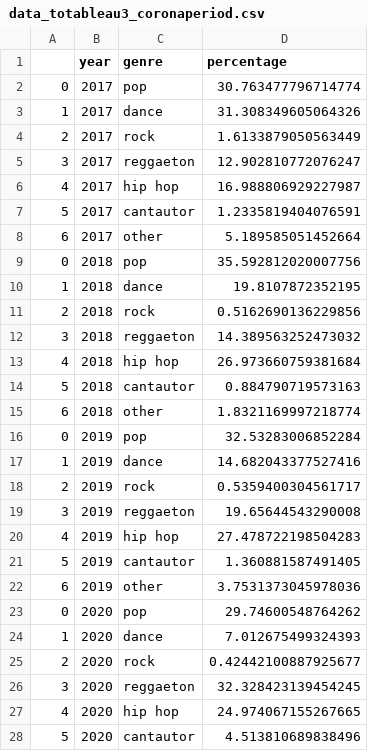
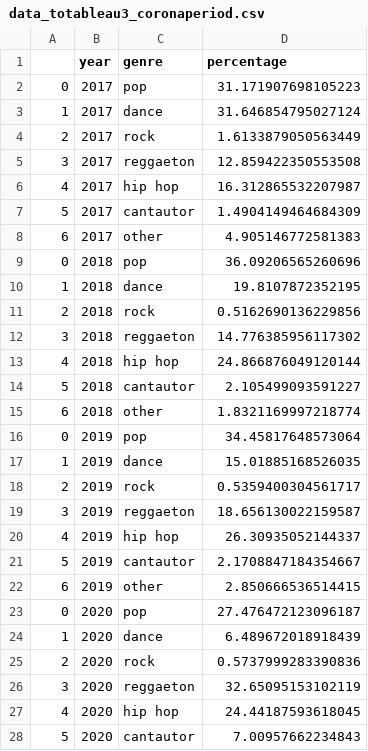
Before and after one commit to akakicreations/spotify-musicanalysis-coronavirus, a CSV file: tableau_graph_and_analysis/data_totableau3_coronaperiod.csv, drawn as a sheet; only a part is shown; the diff covers the shown part only.

```diff
--- a/tableau_graph_and_analysis/data_totableau3_coronaperiod.csv
+++ b/tableau_graph_and_analysis/data_totableau3_coronaperiod.csv
@@ -1,28 +1,28 @@
 ,year,genre,percentage
-0,2017,pop,30.763477796714774
-1,2017,dance,31.308349605064326
+0,2017,pop,31.171907698105223
+1,2017,dance,31.646854795027124
 2,2017,rock,1.6133879050563449
-3,2017,reggaeton,12.902810772076247
-4,2017,hip hop,16.988806929227987
-5,2017,cantautor,1.2335819404076591
-6,2017,other,5.189585051452664
-0,2018,pop,35.592812020007756
+3,2017,reggaeton,12.859422350553508
+4,2017,hip hop,16.312865532207987
+5,2017,cantautor,1.4904149464684309
+6,2017,other,4.905146772581383
+0,2018,pop,36.09206565260696
 1,2018,dance,19.8107872352195
 2,2018,rock,0.5162690136229856
-3,2018,reggaeton,14.389563252473032
-4,2018,hip hop,26.973660759381684
-5,2018,cantautor,0.884790719573163
+3,2018,reggaeton,14.776385956117302
+4,2018,hip hop,24.866876049120144
+5,2018,cantautor,2.105499093591227
 6,2018,other,1.8321169997218774
-0,2019,pop,32.53283006852284
-1,2019,dance,14.682043377527416
+0,2019,pop,34.45817648573064
+1,2019,dance,15.01885168526035
 2,2019,rock,0.5359400304561717
-3,2019,reggaeton,19.65644543290008
-4,2019,hip hop,27.478722198504283
-5,2019,cantautor,1.360881587491405
-6,2019,other,3.7531373045978036
-0,2020,pop,29.74600548764262
-1,2020,dance,7.012675499324393
-2,2020,rock,0.42442100887925677
-3,2020,reggaeton,32.328423139454245
-4,2020,hip hop,24.974067155267665
-5,2020,cantautor,4.513810689838496
+3,2019,reggaeton,18.656130022159587
+4,2019,hip hop,26.30935052144337
+5,2019,cantautor,2.1708847184354667
+6,2019,other,2.850666536514415
+0,2020,pop,27.476472123096187
+1,2020,dance,6.489672018918439
+2,2020,rock,0.5737999283390836
+3,2020,reggaeton,32.65095153102119
+4,2020,hip hop,24.44187593618045
+5,2020,cantautor,7.00957662234843
```
Also changed, not shown: 1 edited cell elsewhere in this file, 12 other files.
